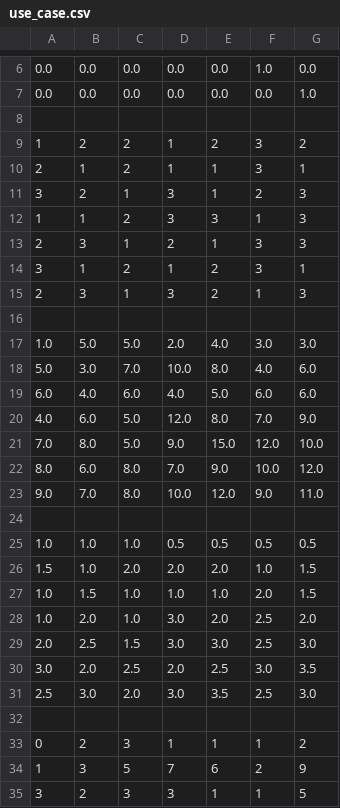
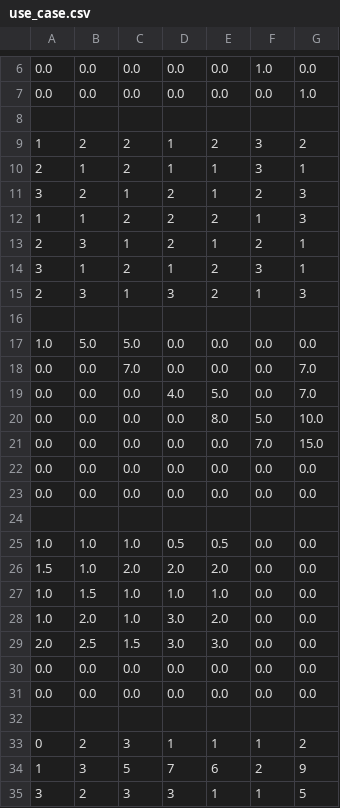
Before and after one commit to Delineo-Disease-Modeling/Simulation, a CSV file: dmp/use_case.csv, drawn as a sheet; only a part is shown, gaps mark what is left out; the diff covers the shown part only.

```diff
--- a/dmp/use_case.csv
+++ b/dmp/use_case.csv
@@ -10,5 +10,5 @@
 2, 1, 2, 1, 1, 3, 1
-3, 2, 1, 3, 1, 2, 3
-1, 1, 2, 3, 3, 1, 3
-2, 3, 1, 2, 1, 3, 3
+3, 2, 1, 2, 1, 2, 3
+1, 1, 2, 2, 2, 1, 3
+2, 3, 1, 2, 1, 2, 1
 3, 1, 2, 1, 2, 3, 1
@@ -16,17 +16,17 @@
 
-1.0, 5.0, 5.0, 2.0, 4.0, 3.0, 3.0
-5.0, 3.0, 7.0, 10.0, 8.0, 4.0, 6.0
-6.0, 4.0, 6.0, 4.0, 5.0, 6.0, 6.0
-4.0, 6.0, 5.0, 12.0, 8.0, 7.0, 9.0
-7.0, 8.0, 5.0, 9.0, 15.0, 12.0, 10.0
-8.0, 6.0, 8.0, 7.0, 9.0, 10.0, 12.0
-9.0, 7.0, 8.0, 10.0, 12.0, 9.0, 11.0
+1.0, 5.0, 5.0, 0.0, 0.0, 0.0, 0.0
+0.0, 0.0, 7.0, 0.0, 0.0, 0.0, 7.0
+0.0, 0.0, 0.0, 4.0, 5.0, 0.0, 7.0
+0.0, 0.0, 0.0, 0.0, 8.0, 5.0, 10.0
+0.0, 0.0, 0.0, 0.0, 0.0, 7.0, 15.0
+0.0, 0.0, 0.0, 0.0, 0.0, 0.0, 0.0
+0.0, 0.0, 0.0, 0.0, 0.0, 0.0, 0.0
 
-1.0, 1.0, 1.0, 0.5, 0.5, 0.5, 0.5
-1.5, 1.0, 2.0, 2.0, 2.0, 1.0, 1.5
-1.0, 1.5, 1.0, 1.0, 1.0, 2.0, 1.5
-1.0, 2.0, 1.0, 3.0, 2.0, 2.5, 2.0
-2.0, 2.5, 1.5, 3.0, 3.0, 2.5, 3.0
-3.0, 2.0, 2.5, 2.0, 2.5, 3.0, 3.5
-2.5, 3.0, 2.0, 3.0, 3.5, 2.5, 3.0
+1.0, 1.0, 1.0, 0.5, 0.5, 0.0, 0.0
+1.5, 1.0, 2.0, 2.0, 2.0, 0.0, 0.0
+1.0, 1.5, 1.0, 1.0, 1.0, 0.0, 0.0
+1.0, 2.0, 1.0, 3.0, 2.0, 0.0, 0.0
+2.0, 2.5, 1.5, 3.0, 3.0, 0.0, 0.0
+0.0, 0.0, 0.0, 0.0, 0.0, 0.0, 0.0
+0.0, 0.0, 0.0, 0.0, 0.0, 0.0, 0.0
 
```
Also changed, not shown: 14 edited cells elsewhere in this file, 5 other files.
